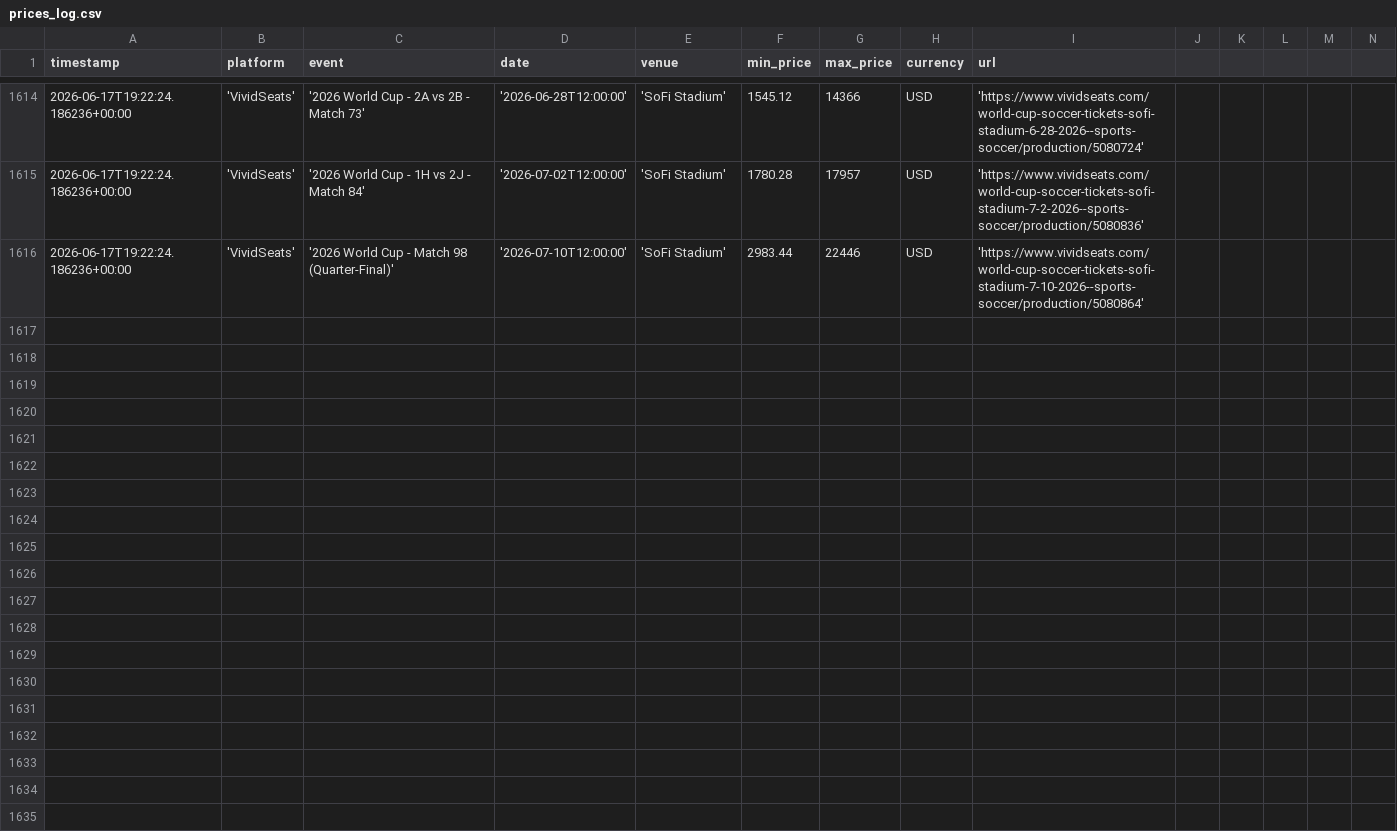
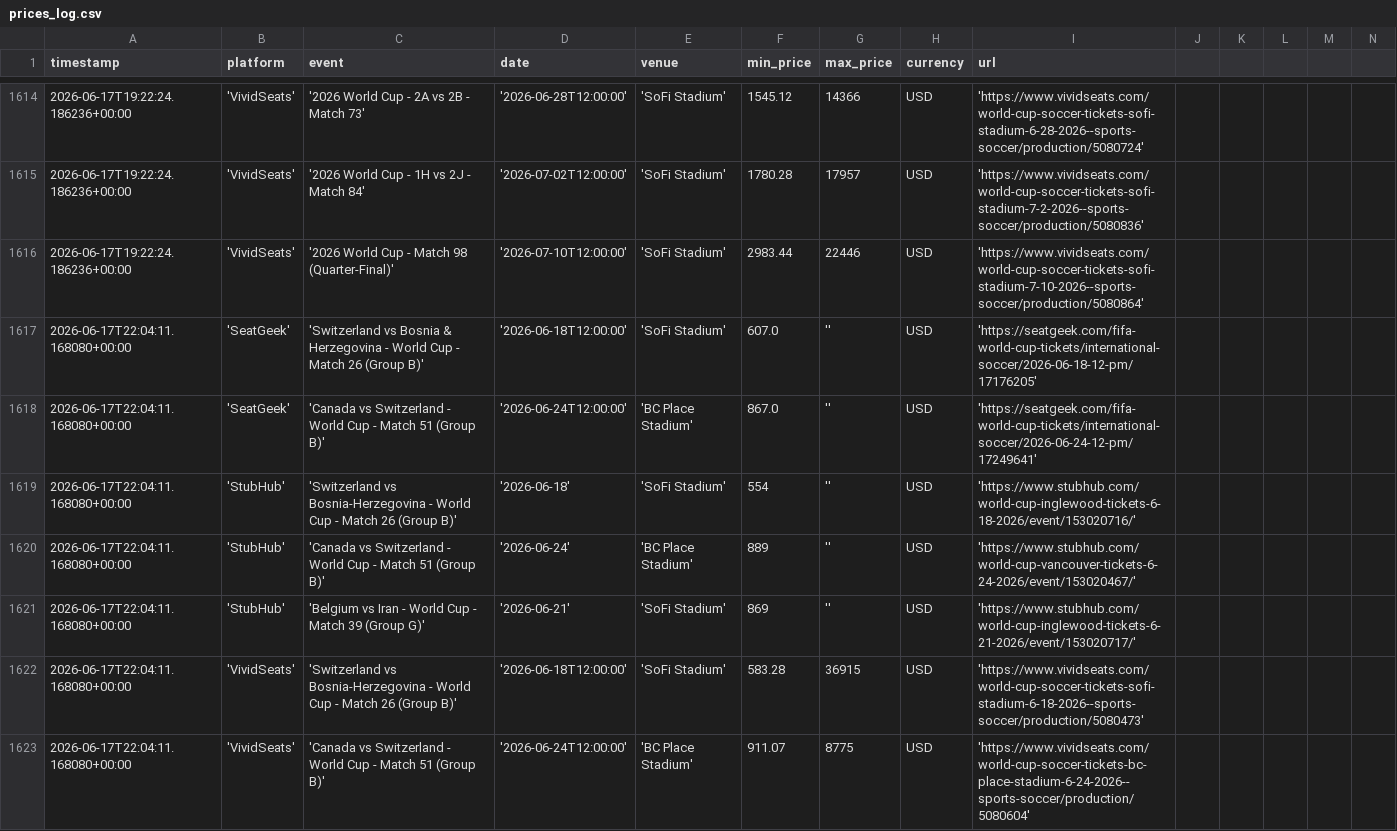
Before and after one commit to nadirweibel/wc2026-tickets, a CSV file: prices_log.csv, drawn as a sheet; only a part is shown, gaps mark what is left out; rows hold the shown columns only; the diff covers the shown part only; the diff names each change by its address in the sheet, - before the commit and + after, or states it on an @@ line.

Commit message:
prices: 2026-06-17T22:10Z

```diff
--- a/prices_log.csv
+++ b/prices_log.csv
+row 1617: 2026-06-17T22:04:11.168080+00:00 | 'SeatGeek' | 'Switzerland vs Bosnia & Herzegovina - World Cup - Match 26 (Group B)' | '2026-06-18T12:00:00' | 'SoFi Stadium' | 607.0 | '' | USD | 'https://seatgeek.com/fifa-world-cup-tickets/international-soccer/2026-06-18-12-pm/17176205'
+row 1618: 2026-06-17T22:04:11.168080+00:00 | 'SeatGeek' | 'Canada vs Switzerland - World Cup - Match 51 (Group B)' | '2026-06-24T12:00:00' | 'BC Place Stadium' | 867.0 | '' | USD | 'https://seatgeek.com/fifa-world-cup-tickets/international-soccer/2026-06-24-12-pm/17249641'
+row 1619: 2026-06-17T22:04:11.168080+00:00 | 'StubHub' | 'Switzerland vs Bosnia-Herzegovina - World Cup - Match 26 (Group B)' | '2026-06-18' | 'SoFi Stadium' | 554 | '' | USD | 'https://www.stubhub.com/world-cup-inglewood-tickets-6-18-2026/event/153020716/'
+row 1620: 2026-06-17T22:04:11.168080+00:00 | 'StubHub' | 'Canada vs Switzerland - World Cup - Match 51 (Group B)' | '2026-06-24' | 'BC Place Stadium' | 889 | '' | USD | 'https://www.stubhub.com/world-cup-vancouver-tickets-6-24-2026/event/153020467/'
+row 1621: 2026-06-17T22:04:11.168080+00:00 | 'StubHub' | 'Belgium vs Iran - World Cup - Match 39 (Group G)' | '2026-06-21' | 'SoFi Stadium' | 869 | '' | USD | 'https://www.stubhub.com/world-cup-inglewood-tickets-6-21-2026/event/153020717/'
+row 1622: 2026-06-17T22:04:11.168080+00:00 | 'VividSeats' | 'Switzerland vs Bosnia-Herzegovina - World Cup - Match 26 (Group B)' | '2026-06-18T12:00:00' | 'SoFi Stadium' | 583.28 | 36915 | USD | 'https://www.vividseats.com/world-cup-soccer-tickets-sofi-stadium-6-18-2026--sports-soccer/production/5080473'
+row 1623: 2026-06-17T22:04:11.168080+00:00 | 'VividSeats' | 'Canada vs Switzerland - World Cup - Match 51 (Group B)' | '2026-06-24T12:00:00' | 'BC Place Stadium' | 911.07 | 8775 | USD | 'https://www.vividseats.com/world-cup-soccer-tickets-bc-place-stadium-6-24-2026--sports-soccer/production/5080604'
```
Also changed, not shown: 6 added rows elsewhere in this file, 1 other file.
